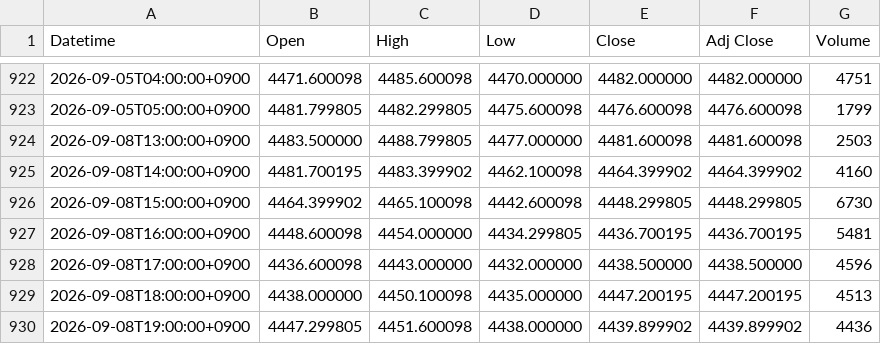
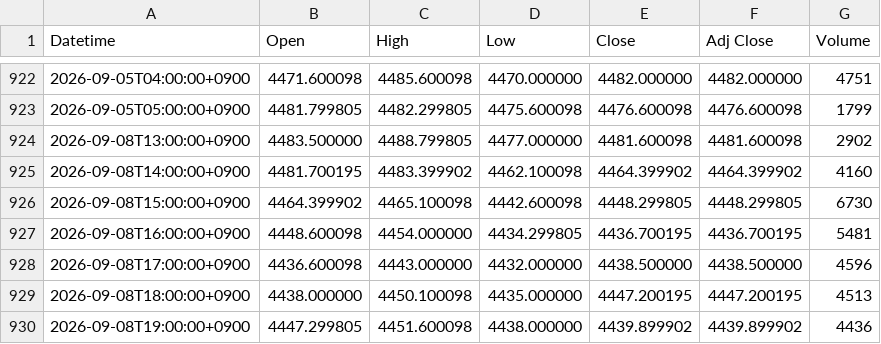
Before and after one commit to yamaccu/marketdata, a CSV file: data/gold_futures_1h.csv, drawn as a sheet; only a part is shown, gaps mark what is left out; the diff covers the shown part only.

```diff
--- a/data/gold_futures_1h.csv
+++ b/data/gold_futures_1h.csv
@@ -923,3 +923,3 @@ Datetime,Open,High,Low,Close,Adj Close,Volume
 2026-09-05T05:00:00+0900,4481.799805,4482.299805,4475.600098,4476.600098,4476.600098,1799
-2026-09-08T13:00:00+0900,4483.500000,4488.799805,4477.000000,4481.600098,4481.600098,2503
+2026-09-08T13:00:00+0900,4483.500000,4488.799805,4477.000000,4481.600098,4481.600098,2902
 2026-09-08T14:00:00+0900,4481.700195,4483.399902,4462.100098,4464.399902,4464.399902,4160
```
Also changed, not shown: 23 added rows and 1 edited cell elsewhere in this file, data/bitcoin.csv, data/bitcoin_1h.csv, 3 other files.
